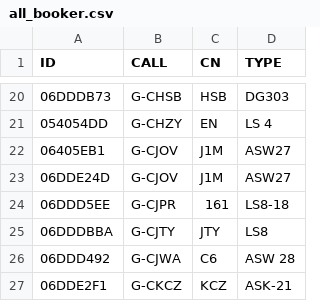
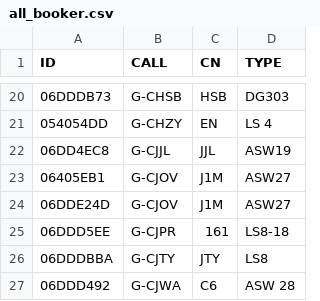
Before and after one commit to scorer/contestants, a CSV file: all_booker.csv, drawn as a sheet; only a part is shown, gaps mark what is left out; the shorter side is filled out with more unchanged rows.

Commit message:
Update all_booker.csv

```diff
--- a/all_booker.csv
+++ b/all_booker.csv
@@ -21,2 +21,3 @@ ID,CALL,CN,TYPE
 054054DD,G-CHZY,EN,LS 4
+06DD4EC8,G-CJJL,JJL,ASW19
 06405EB1,G-CJOV,J1M,ASW27
```
